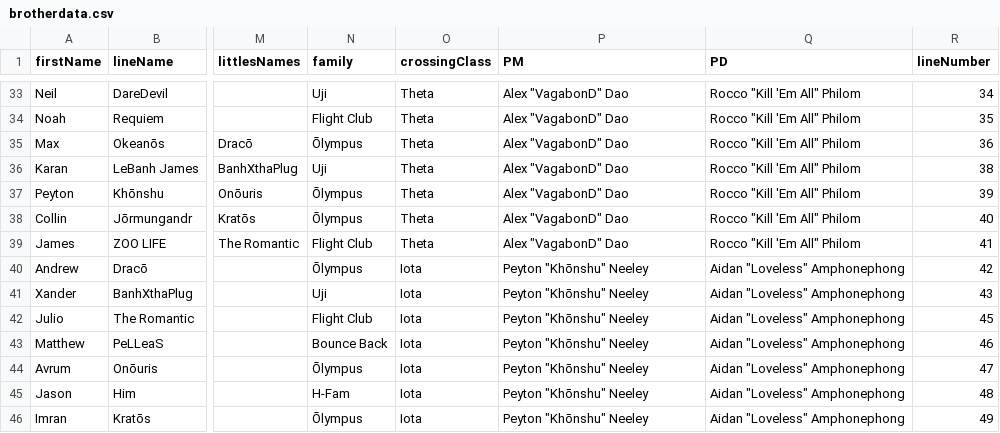
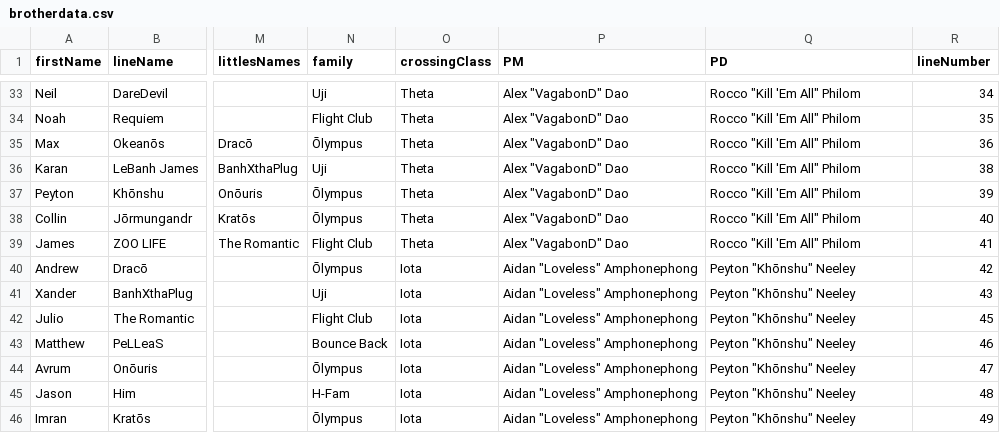
Before and after one commit to dyashton/LPHIE_UTK_Website, a CSV file: public/data/brotherdata.csv, drawn as a sheet; only a part is shown, gaps mark what is left out; the diff names each change by its address in the sheet, - before the commit and + after, or states it on an @@ line.

```diff
--- a/public/data/brotherdata.csv
+++ b/public/data/brotherdata.csv
-P40:P46 (PM): Peyton "Khōnshu" Neeley
+P40:P46 (PM): Aidan "Loveless" Amphonephong
-Q40:Q46 (PD): Aidan "Loveless" Amphonephong
+Q40:Q46 (PD): Peyton "Khōnshu" Neeley
```
